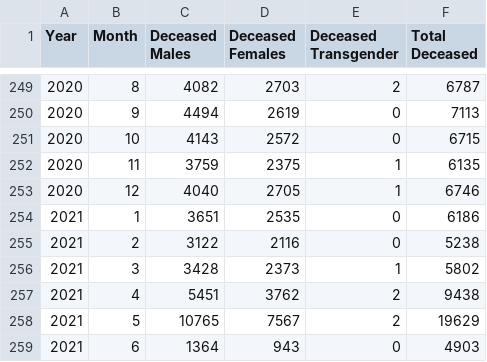
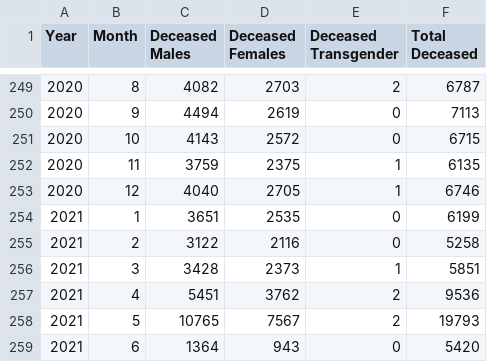
Before and after one commit to elseasama/Indian-cities-births-and-deaths, a CSV file: Chennai/Chennai_month_wise.csv, drawn as a sheet; only a part is shown, gaps mark what is left out.

```diff
--- a/Chennai/Chennai_month_wise.csv
+++ b/Chennai/Chennai_month_wise.csv
@@ -253,7 +253,7 @@ Year,Month,Deceased Males,Deceased Females,Deceased Transgender,Total Deceased
 2020,12,4040,2705,1,6746
-2021,1,3651,2535,0,6186
-2021,2,3122,2116,0,5238
-2021,3,3428,2373,1,5802
-2021,4,5451,3762,2,9438
-2021,5,10765,7567,2,19629
-2021,6,1364,943,0,4903
+2021,1,3651,2535,0,6199
+2021,2,3122,2116,0,5258
+2021,3,3428,2373,1,5851
+2021,4,5451,3762,2,9536
+2021,5,10765,7567,2,19793
+2021,6,1364,943,0,5420
```
Also changed, not shown: Chennai/Chennai_deaths.csv, 12 other files.
